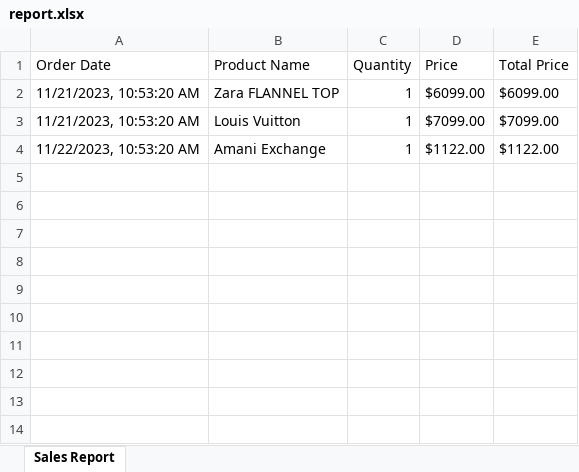
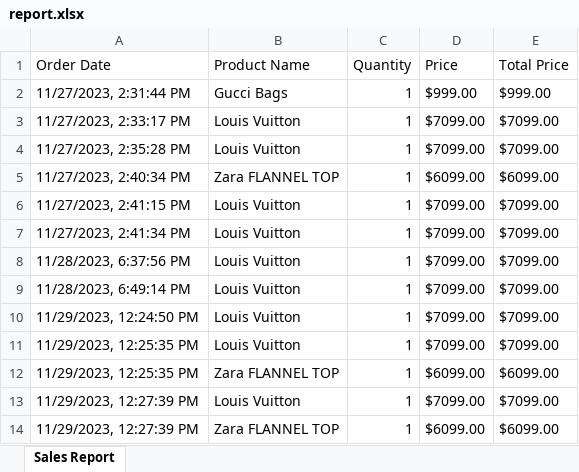
Before and after one commit to NISHAD-ALI/his-hers, an Excel workbook: report.xlsx, sheet Sales Report, drawn as a sheet; values as stored, in another font and other column widths than the file's, no borders; removed rows and columns are numbered as before the commit, all else as after; the diff names each change by its address in the sheet, - before the commit and + after, or states it on an @@ line.

```diff
--- a/report.xlsx (sheet Sales Report)
+++ b/report.xlsx (sheet Sales Report)
+row 2: 11/27/2023, 2:31:44 PM | Gucci Bags | 1 | $999.00 | $999.00
+row 3: 11/27/2023, 2:33:17 PM | Louis Vuitton | 1 | $7099.00 | $7099.00
+row 4: 11/27/2023, 2:35:28 PM | Louis Vuitton | 1 | $7099.00 | $7099.00
-A5 (Order Date): 11/21/2023, 10:53:20 AM
+A5 (Order Date): 11/27/2023, 2:40:34 PM
-A6 (Order Date): 11/21/2023, 10:53:20 AM
+A6 (Order Date): 11/27/2023, 2:41:15 PM
-row 4: 11/22/2023, 10:53:20 AM | Amani Exchange | 1 | $1122.00 | $1122.00
+row 7: 11/27/2023, 2:41:34 PM | Louis Vuitton | 1 | $7099.00 | $7099.00
+row 8: 11/28/2023, 6:37:56 PM | Louis Vuitton | 1 | $7099.00 | $7099.00
+row 9: 11/28/2023, 6:49:14 PM | Louis Vuitton | 1 | $7099.00 | $7099.00
+row 10: 11/29/2023, 12:24:50 PM | Louis Vuitton | 1 | $7099.00 | $7099.00
+row 11: 11/29/2023, 12:25:35 PM | Louis Vuitton | 1 | $7099.00 | $7099.00
+row 12: 11/29/2023, 12:25:35 PM | Zara FLANNEL TOP | 1 | $6099.00 | $6099.00
+row 13: 11/29/2023, 12:27:39 PM | Louis Vuitton | 1 | $7099.00 | $7099.00
+row 14: 11/29/2023, 12:27:39 PM | Zara FLANNEL TOP | 1 | $6099.00 | $6099.00
```
Also changed, not shown: 9 other files.
